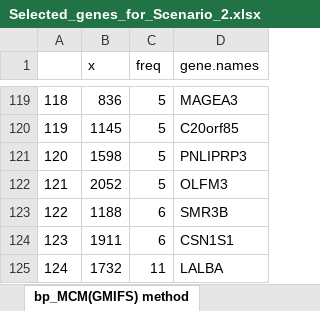
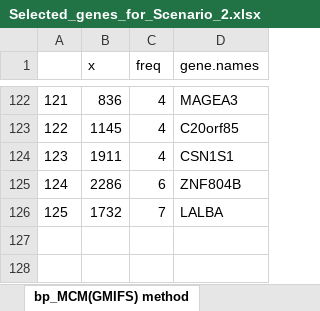
Before and after one commit to fatihki/penMCFM, an Excel workbook: TCGA-BRCA Application/Results/Selected_genes_for_Scenario_2.xlsx, sheet bp_MCM(GMIFS) method, drawn as a sheet; only a part is shown, gaps mark what is left out; values as stored, in another font and other column widths than the file's, no borders; removed rows and columns are numbered as before the commit, all else as after; the diff covers the shown part only; the diff names each change by its address in the sheet, - before the commit and + after, or states it on an @@ line.

```diff
--- a/TCGA-BRCA Application/Results/Selected_genes_for_Scenario_2.xlsx (sheet bp_MCM(GMIFS) method)
+++ b/TCGA-BRCA Application/Results/Selected_genes_for_Scenario_2.xlsx (sheet bp_MCM(GMIFS) method)
@@ column A renumbered from row 6 down @@
-C122:C123 (freq): 5
+C122:C123 (freq): 4
-row 121: 120 | 1598 | 5 | PNLIPRP3
-row 122: 121 | 2052 | 5 | OLFM3
-row 123: 122 | 1188 | 6 | SMR3B
-C124 (freq): 6
+C124 (freq): 4
+row 125: 124 | 2286 | 6 | ZNF804B
-C126 (freq): 11
+C126 (freq): 7
```
Also changed, not shown: 87 added rows, 84 removed rows and 2 edited cells elsewhere in this sheet, sheet betap_MCM(GMIFS) method, TCGA-BRCA Application/Results/GO_KEGG_EA_results_for_Scenario_1.xlsx, TCGA-BRCA Application/Results/GO_KEGG_EA_results_for_Scenario_2.xlsx, 2 other files.
